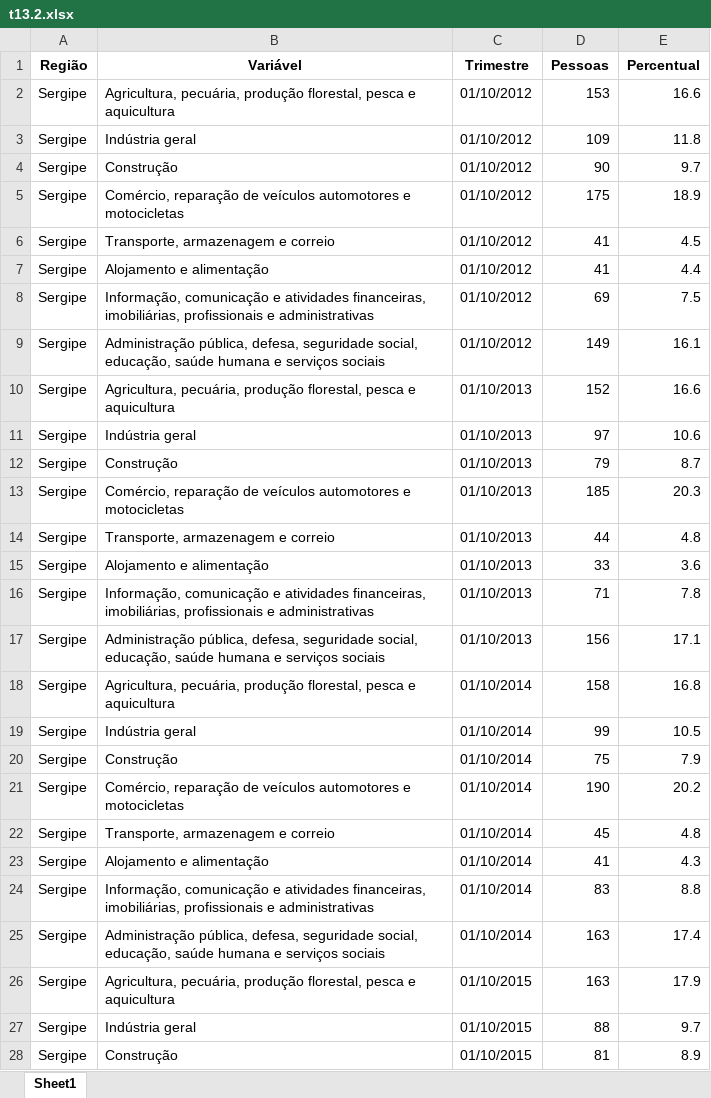
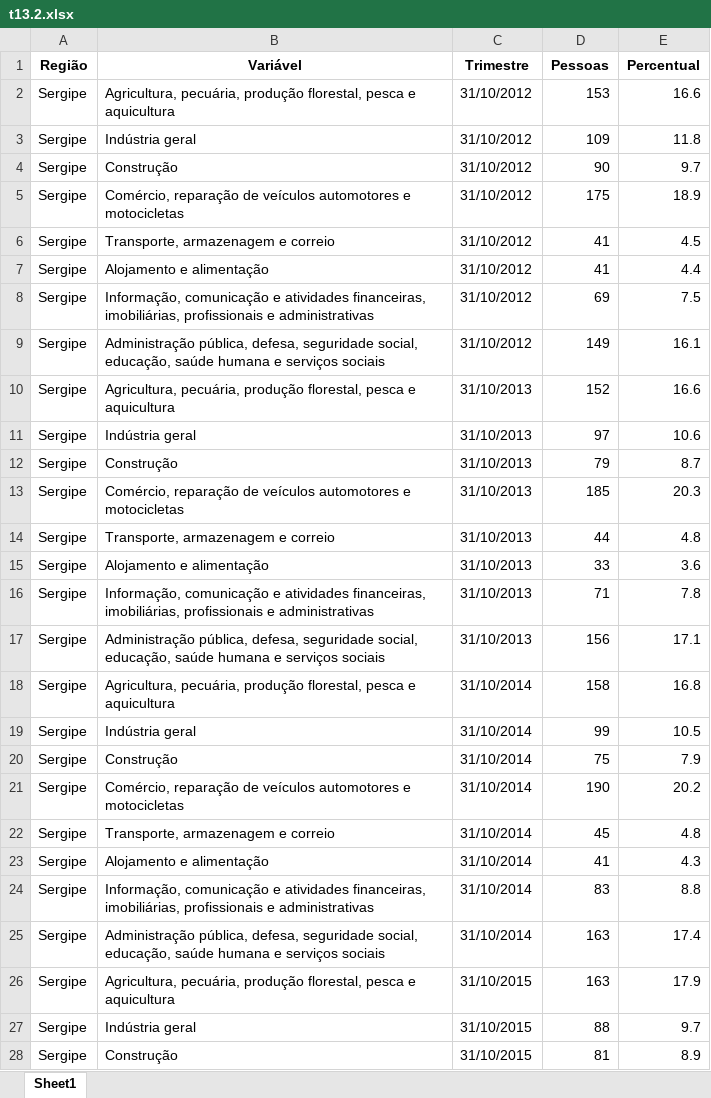
Before and after one commit to anuariosocieconomico/T25, an Excel workbook: Data/t13.2.xlsx, sheet Sheet1, drawn as a sheet; only a part is shown; values as stored, in another font and other column widths than the file's, no borders; the diff covers the shown part only; the diff names each change by its address in the sheet, - before the commit and + after, or states it on an @@ line.

```diff
--- a/Data/t13.2.xlsx (sheet Sheet1)
+++ b/Data/t13.2.xlsx (sheet Sheet1)
-C2:C9 (Trimestre): 01/10/2012
+C2:C9 (Trimestre): 31/10/2012
-C10:C17 (Trimestre): 01/10/2013
+C10:C17 (Trimestre): 31/10/2013
-C18:C25 (Trimestre): 01/10/2014
+C18:C25 (Trimestre): 31/10/2014
-C26:C28 (Trimestre): 01/10/2015
+C26:C28 (Trimestre): 31/10/2015
```
Also changed, not shown: other rows of this sheet, 1 other file.
